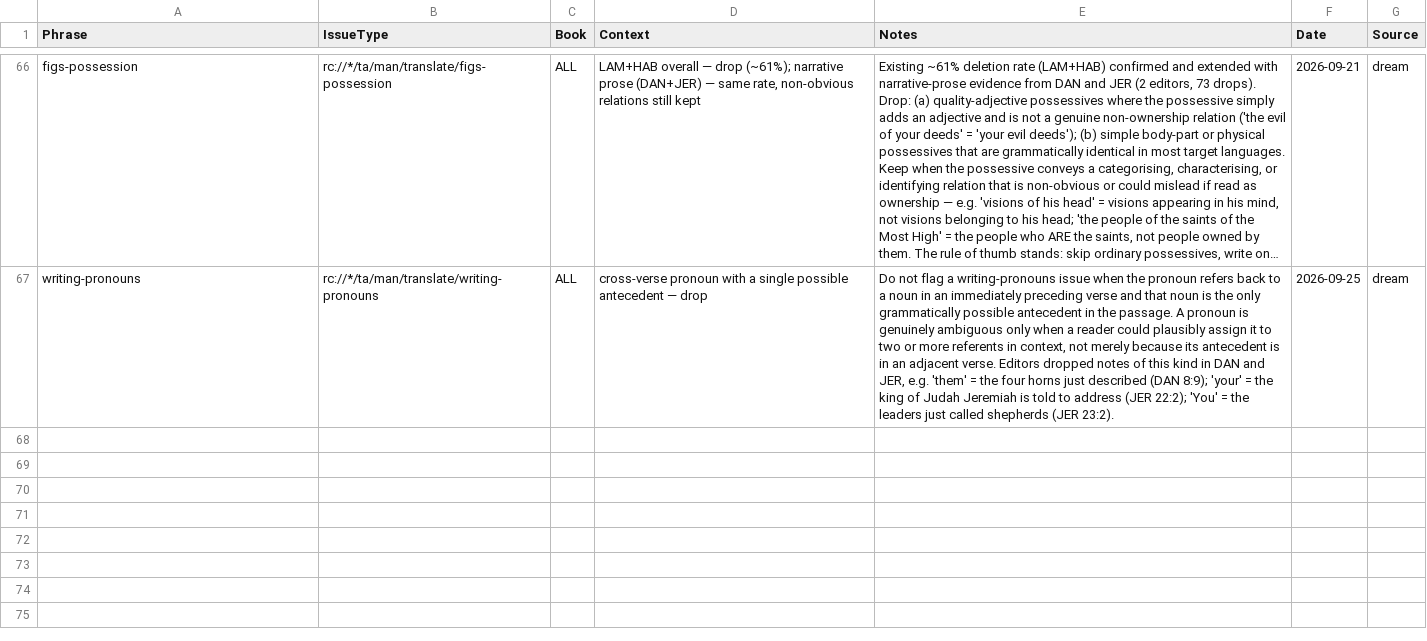
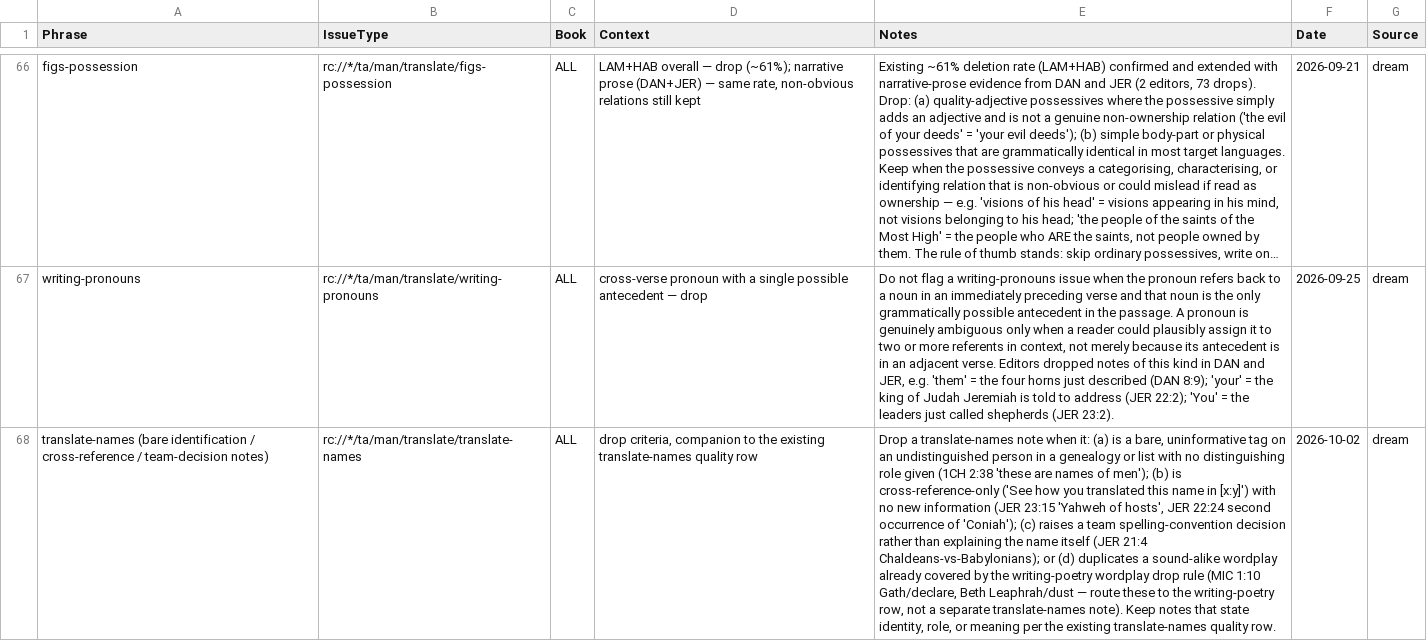
Before and after one commit to unfoldingWord/bp-assistant-skills, a CSV file: data/quick-ref/issue_decisions.csv, drawn as a sheet; only a part is shown, gaps mark what is left out; long unchanged cells end in …; the diff names each change by its address in the sheet, - before the commit and + after, or states it on an @@ line.

Commit message:
chore(dream): consolidate editor feedback (20261002T132015Z)
Nearly every cluster in tonight's batch (writing-pronouns, figs-metaphor/metonymy/activepassive/abstractnouns/ellipsis/idiom/rquestion/doublet, grammar-connect-logic-*, translate-symaction, writing-poetry, translate-names, etc.) duplicates rules already shipped into tn_decisions.csv / issue_decisions.csv in the 09-09 through 09-25 consolidations, so most are skipped per the no-re-propose rule. Three clusters are genuine second/third-night corroborations of signals the 09-20/09-25 consolidations explicitly left HELD pending more evidence, so those are proposed now. The unresolved figs-activepassive mandate-vs-practice contradiction is re-surfaced since this batch adds further drop evidence against it.

Review-gated draft — human merges.

```diff
--- a/data/quick-ref/issue_decisions.csv
+++ b/data/quick-ref/issue_decisions.csv
+row 68: translate-names (bare identification / cross-reference / team-decision notes) | rc://*/ta/man/translate/translate-names | ALL | drop criteria, companion to the existing translate-names quality row | Drop a translate-names note when it: (a) is a bare, uninformative tag on an undistinguished person in a genealogy or list with no distinguishing role given (1CH 2:38 'these are names of men'); (b) is cross-reference-only ('See how you translated this name in [x:y]') with no new information (JER 23:15 'Yahweh of hosts', JER 22:24 second occurrence of 'Coniah'); (c) raises a team spelling-convention decision rather than explaining the name itself (JER 21:4 Chaldeans-vs-Babylonians); or (d) duplicates a sound-alike wordplay already covered by the writing-poetry wordplay drop rule (MIC 1:10 Gath/declare, Beth Leaphrah/dust — route these to the writing-poetry row, not a separate translate-names note). Keep notes that state identity, role, or meaning per the existing translate-names quality row. | 2026-10-02 | dream
```
Also changed, not shown: data/quick-ref/tn_decisions.csv, 1 other file.
